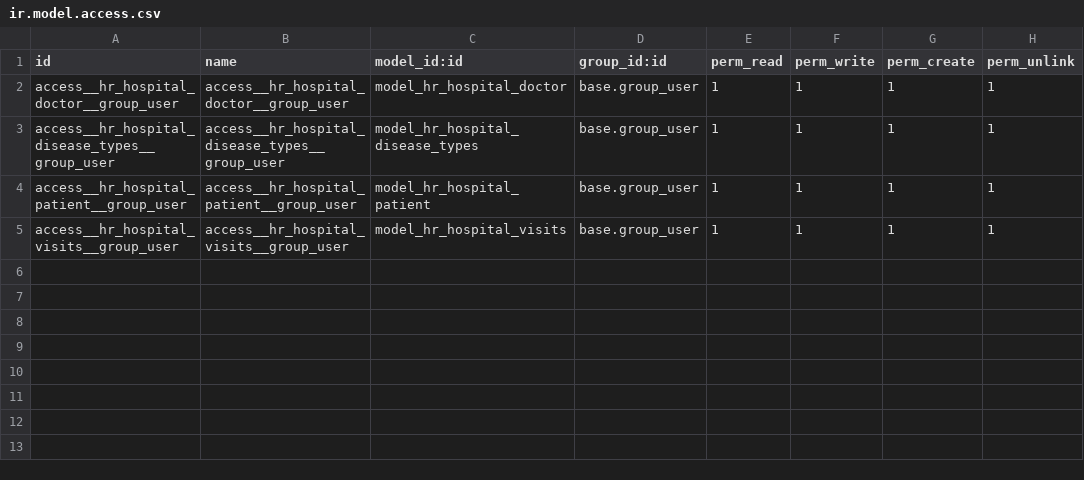
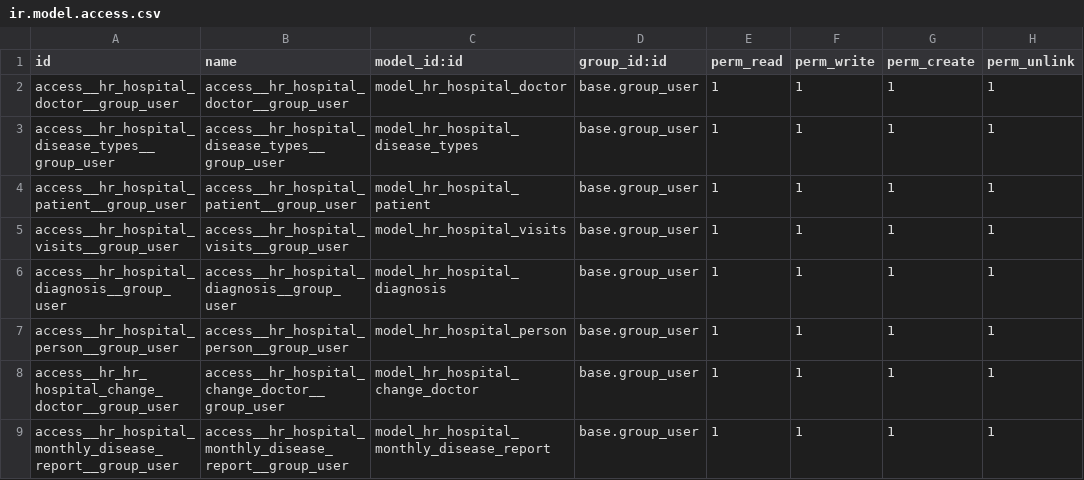
Before and after one commit to Denya79/hospital, a CSV file: hr_hospital/security/ir.model.access.csv, drawn as a sheet; the diff names each change by its address in the sheet, - before the commit and + after, or states it on an @@ line.

```diff
--- a/hr_hospital/security/ir.model.access.csv
+++ b/hr_hospital/security/ir.model.access.csv
+row 6: access__hr_hospital_diagnosis__group_user | access__hr_hospital_diagnosis__group_user | model_hr_hospital_diagnosis | base.group_user | 1 | 1 | 1 | 1
+row 7: access__hr_hospital_person__group_user | access__hr_hospital_person__group_user | model_hr_hospital_person | base.group_user | 1 | 1 | 1 | 1
+row 8: access__hr_hr_hospital_change_doctor__group_user | access__hr_hospital_change_doctor__group_user | model_hr_hospital_change_doctor | base.group_user | 1 | 1 | 1 | 1
+row 9: access__hr_hospital_monthly_disease_report__group_user | access__hr_hospital_monthly_disease_report__group_user | model_hr_hospital_monthly_disease_report | base.group_user | 1 | 1 | 1 | 1
```
Also changed, not shown: 20 other files.
